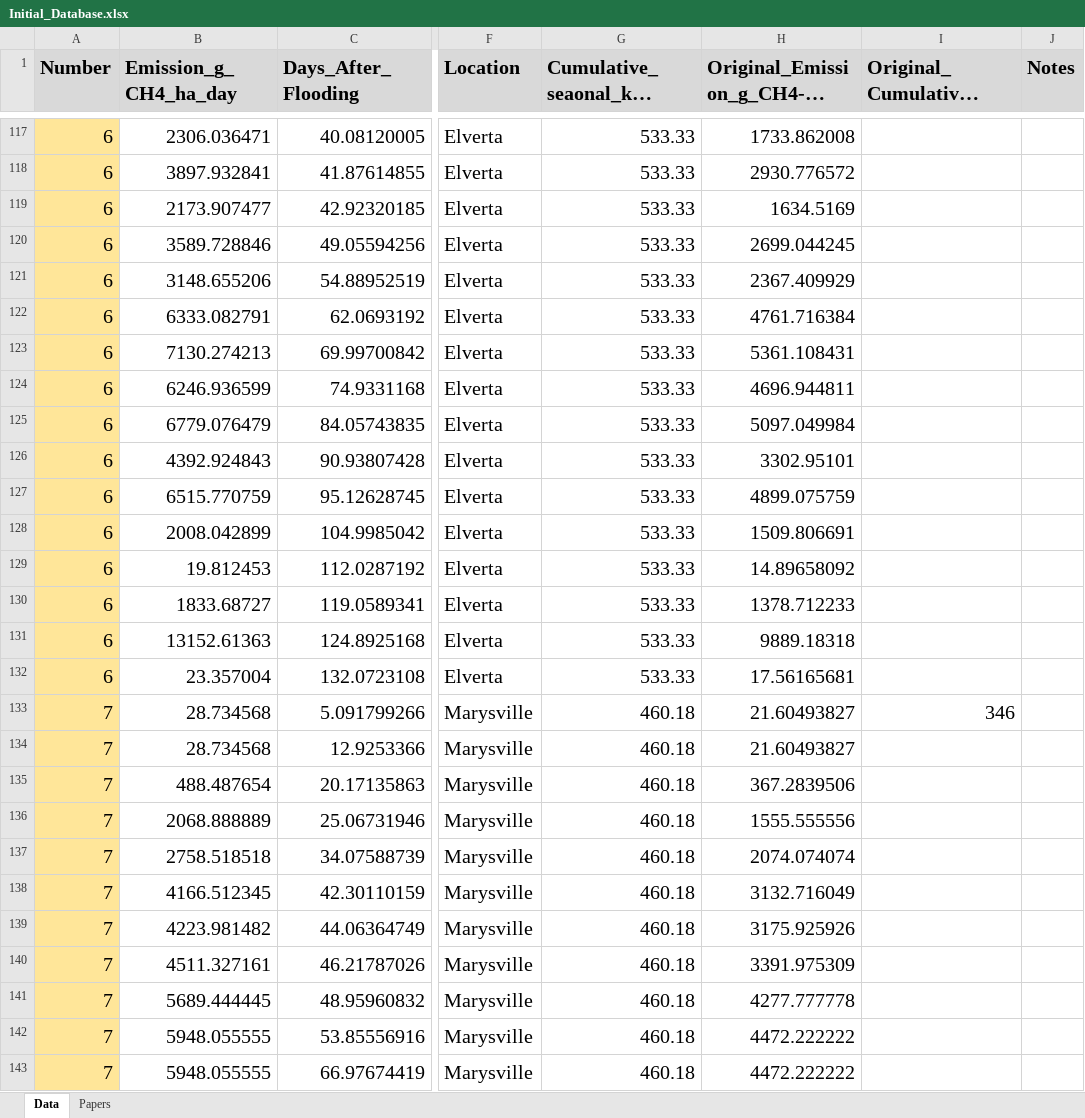
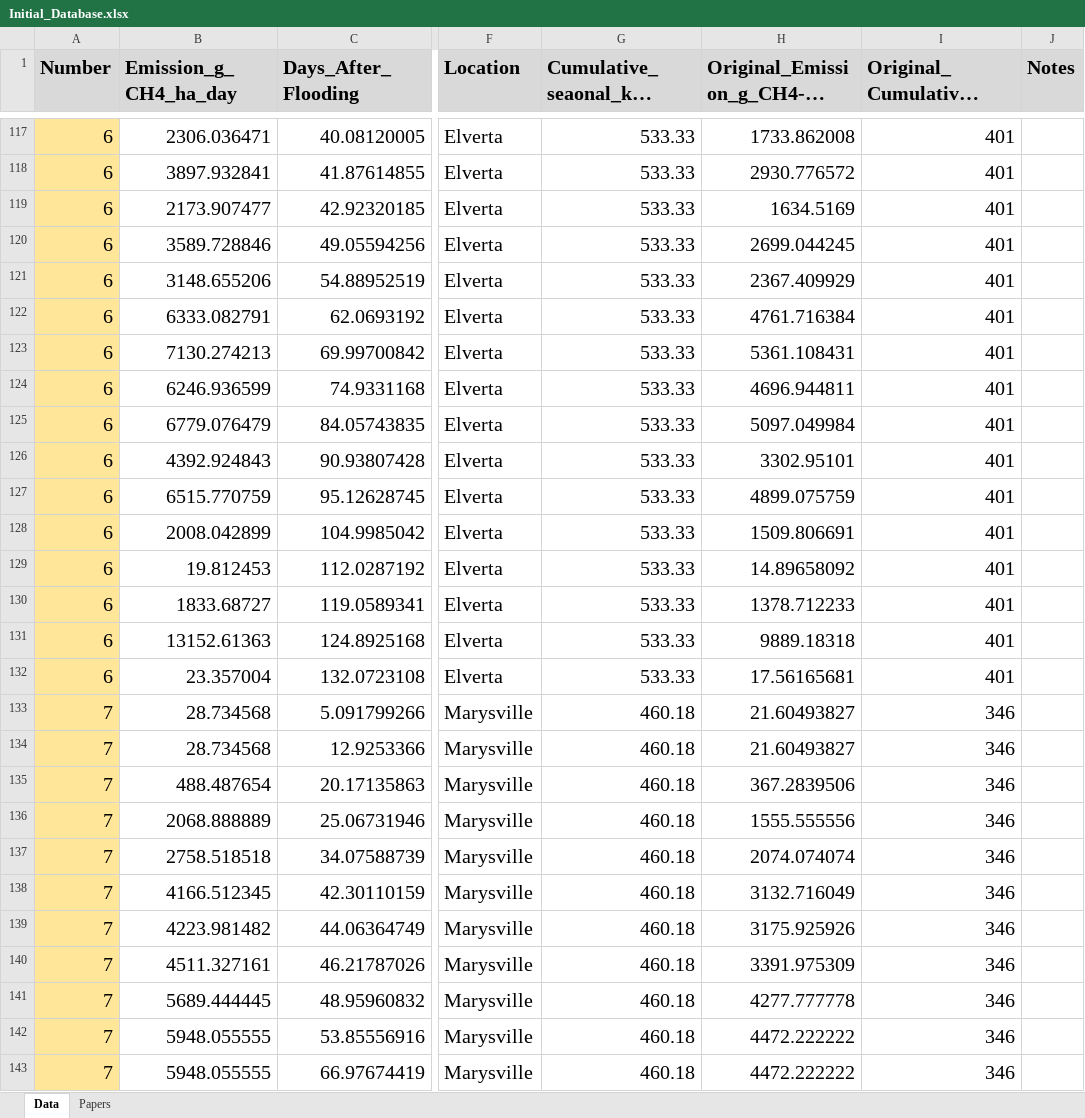
Before and after one commit to xielihong988-spec/Methane_Prediction, an Excel workbook: Data/Initial_Database.xlsx, sheet Data, drawn as a sheet; only a part is shown, gaps mark what is left out; long unchanged cells end in …; values as stored, in another font and other column widths than the file's, no borders; the diff covers the shown part only; the diff names each change by its address in the sheet, - before the commit and + after, or states it on an @@ line.

```diff
--- a/Data/Initial_Database.xlsx (sheet Data)
+++ b/Data/Initial_Database.xlsx (sheet Data)
-I117:I132: (empty)
+I117:I132: 401
-I134:I143: (empty)
+I134:I143: 346
```
Also changed, not shown: 154 edited cells elsewhere in this sheet.
